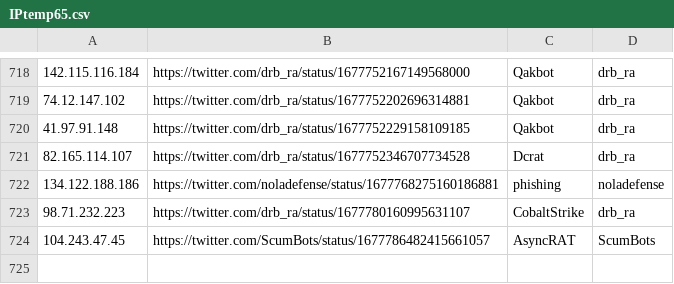
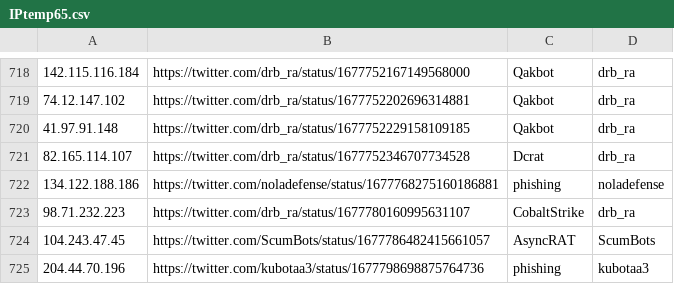
Before and after one commit to Reman2k/ioc, a CSV file: IPtemp65.csv, drawn as a sheet; only a part is shown, gaps mark what is left out; the diff names each change by its address in the sheet, - before the commit and + after, or states it on an @@ line.

```diff
--- a/IPtemp65.csv
+++ b/IPtemp65.csv
+row 725: 204.44.70.196 | https://twitter.com/kubotaa3/status/1677798698875764736 | phishing | kubotaa3
```
Also changed, not shown: IPtemp66.csv.
